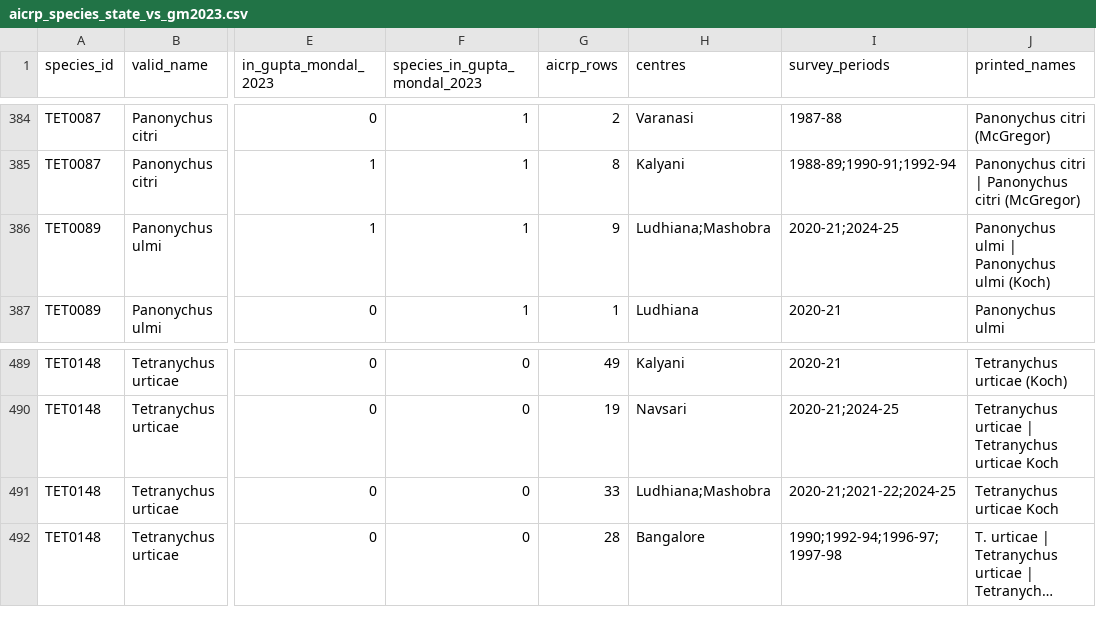
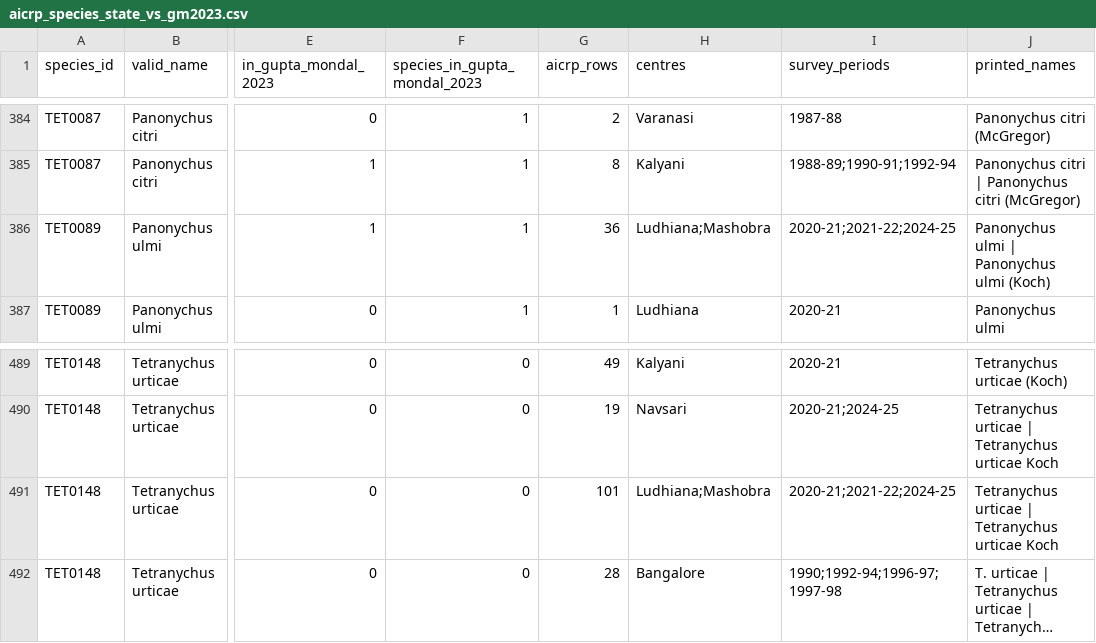
Before and after one commit to vkcvaibhav-eng/india-plant-mite-database, a CSV file: data/aicrp/aicrp_species_state_vs_gm2023.csv, drawn as a sheet; only a part is shown, gaps mark what is left out; long unchanged cells end in …; the diff names each change by its address in the sheet, - before the commit and + after, or states it on an @@ line.

```diff
--- a/data/aicrp/aicrp_species_state_vs_gm2023.csv
+++ b/data/aicrp/aicrp_species_state_vs_gm2023.csv
-G386 (aicrp_rows): 9
+G386 (aicrp_rows): 36
-I386 (survey_periods): 2020-21;2024-25
+I386 (survey_periods): 2020-21;2021-22;2024-25
-G491 (aicrp_rows): 33
+G491 (aicrp_rows): 101
-J491 (printed_names): Tetranychus urticae Koch
+J491 (printed_names): Tetranychus urticae | Tetranychus urticae Koch
```
Also changed, not shown: data/aicrp/aicrp_host_crosswalk.csv, data/aicrp/transcription/blocks.csv, 7 other files.
